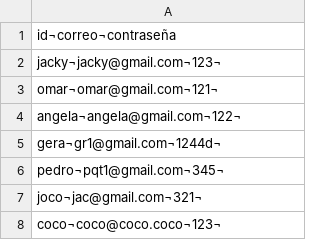
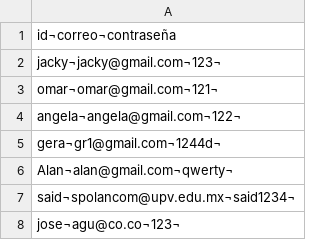
Before and after one commit to hestyjacky/GUIChat, a CSV file: USERS/usuarios.csv, drawn as a sheet.

```diff
--- a/USERS/usuarios.csv
+++ b/USERS/usuarios.csv
@@ -5,4 +5,4 @@ angela¬angela@gmail.com¬122¬
 gera¬gr1@gmail.com¬1244d¬
-pedro¬pqt1@gmail.com¬345¬
-joco¬jac@gmail.com¬321¬
-coco¬coco@coco.coco¬123¬
+Alan¬alan@gmail.com¬qwerty¬
+said¬spolancom@upv.edu.mx¬said1234¬
+jose¬agu@co.co¬123¬
```
Also changed, not shown: 8 other files.
